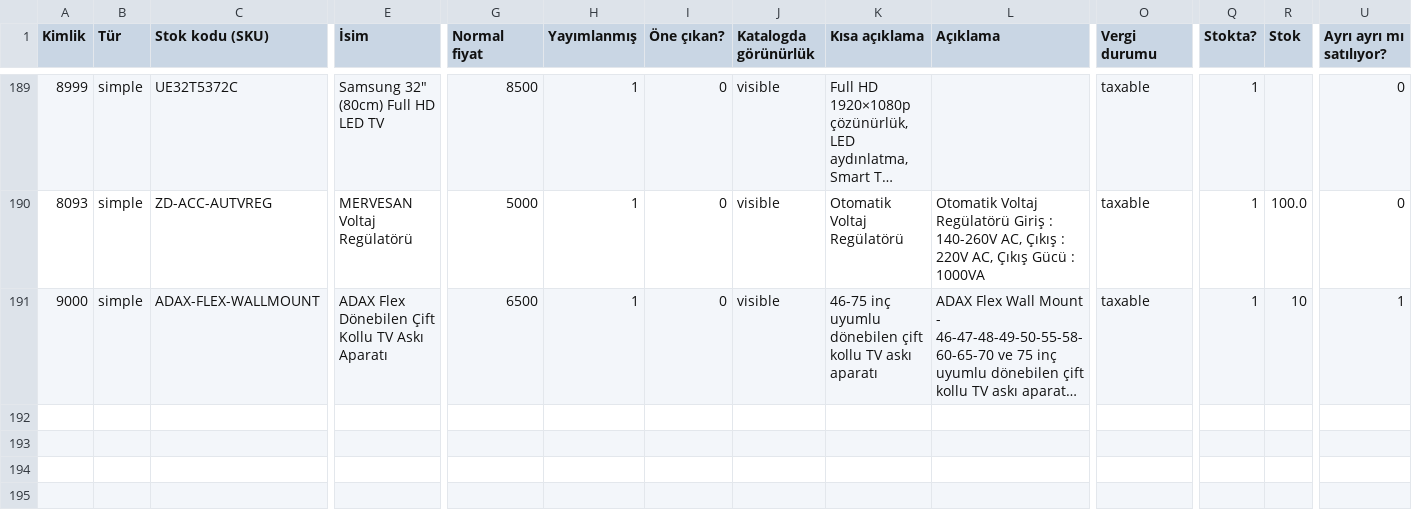
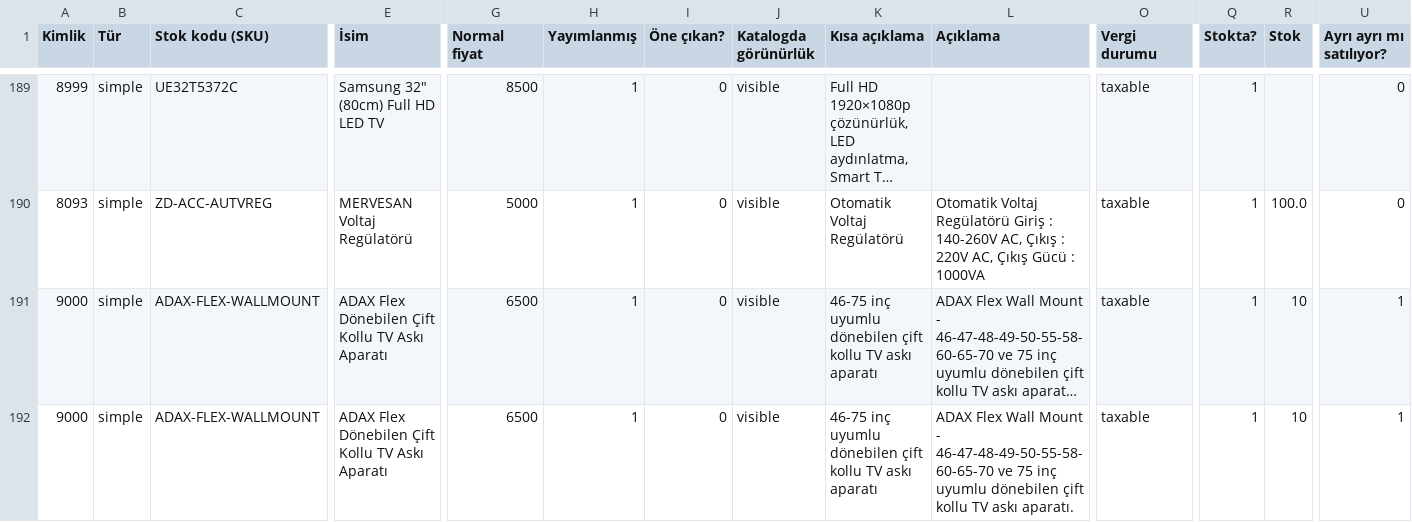
Before and after one commit to gilanli89/zorluplus, a CSV file: public/data/products.csv, drawn as a sheet; only a part is shown, gaps mark what is left out; long unchanged cells end in …; rows hold the shown columns only; the diff names each change by its address in the sheet, - before the commit and + after, or states it on an @@ line.

```diff
--- a/public/data/products.csv
+++ b/public/data/products.csv
+row 192: 9000 | simple | ADAX-FLEX-WALLMOUNT | ADAX Flex Dönebilen Çift Kollu TV Askı Aparatı | 6500 | 1 | 0 | visible | 46-75 inç uyumlu dönebilen çift kollu TV askı aparatı | ADAX Flex Wall Mount - 46-47-48-49-50-55-58-60-65-70 ve 75 inç uyumlu dönebilen çift kollu TV askı aparatı. | taxable | 1 | 10 | 1
```
